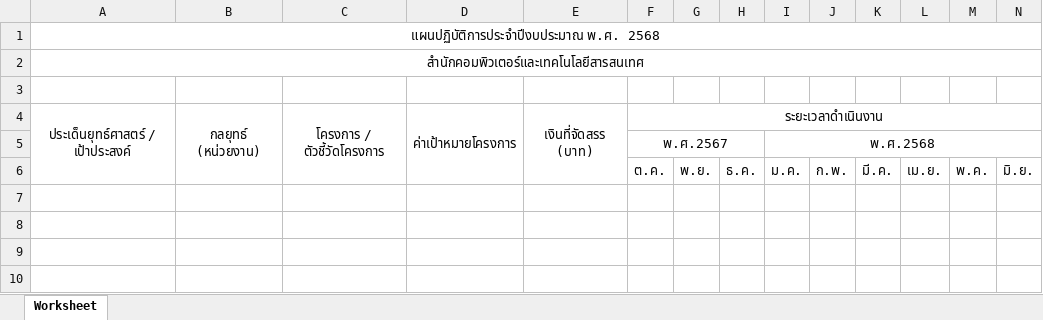
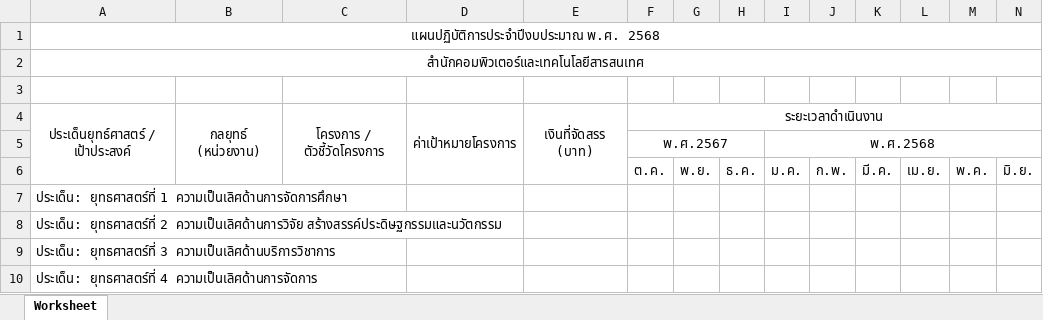
Before and after one commit to ThasawanSnongphan/project, an Excel workbook: public/Objectives_Report.xlsx, sheet Worksheet, drawn as a sheet; only a part is shown; values as stored, in another font and other column widths than the file's, no borders; rows hold the shown columns only; the diff names each change by its address in the sheet, - before the commit and + after, or states it on an @@ line.

```diff
--- a/public/Objectives_Report.xlsx (sheet Worksheet)
+++ b/public/Objectives_Report.xlsx (sheet Worksheet)
+row 7: ประเด็น: ยุทธศาสตร์ที่ 1 ความเป็นเลิศด้านการจัดการศึกษา
+row 8: ประเด็น: ยุทธศาสตร์ที่ 2 ความเป็นเลิศด้านการวิจัย สร้างสรรค์ประดิษฐกรรมและนวัตกรรม
+row 9: ประเด็น: ยุทธศาสตร์ที่ 3 ความเป็นเลิศด้านบริการวิชาการ
+row 10: ประเด็น: ยุทธศาสตร์ที่ 4 ความเป็นเลิศด้านการจัดการ
```
Also changed, not shown: 1 other file.
